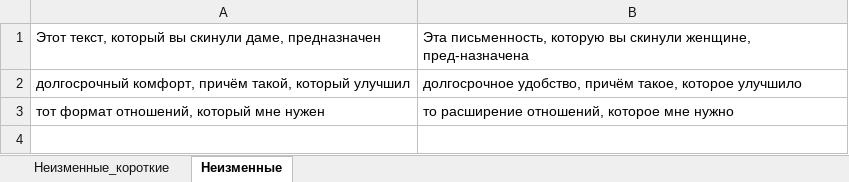
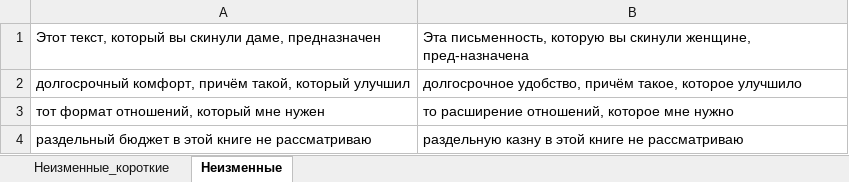
Before and after one commit to AveNRU/text_changer, an Excel workbook: словари/взаимоотношения.xlsx, sheet Неизменные, drawn as a sheet; values as stored, in another font and other column widths than the file's, no borders; the diff names each change by its address in the sheet, - before the commit and + after, or states it on an @@ line.

```diff
--- a/словари/взаимоотношения.xlsx (sheet Неизменные)
+++ b/словари/взаимоотношения.xlsx (sheet Неизменные)
+row 4: раздельный бюджет в этой книге не рассматриваю | раздельную казну в этой книге не рассматриваю
```
Also changed, not shown: sheet Неизменные_короткие, 3 other files.
